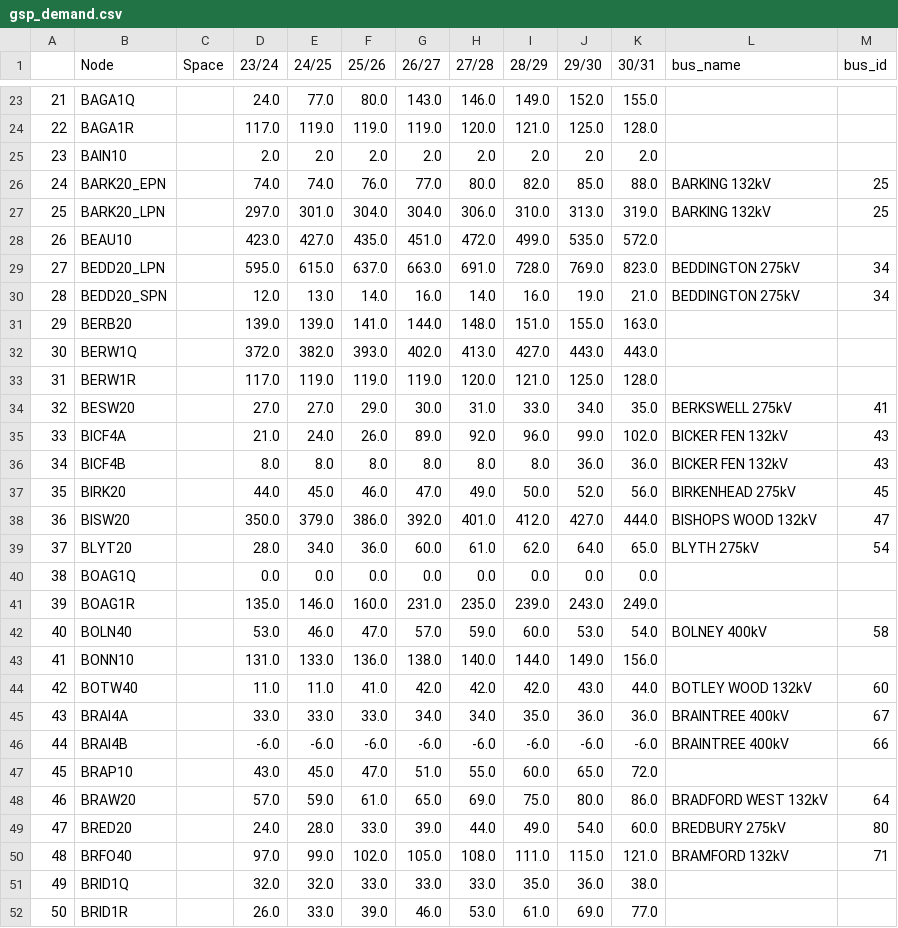
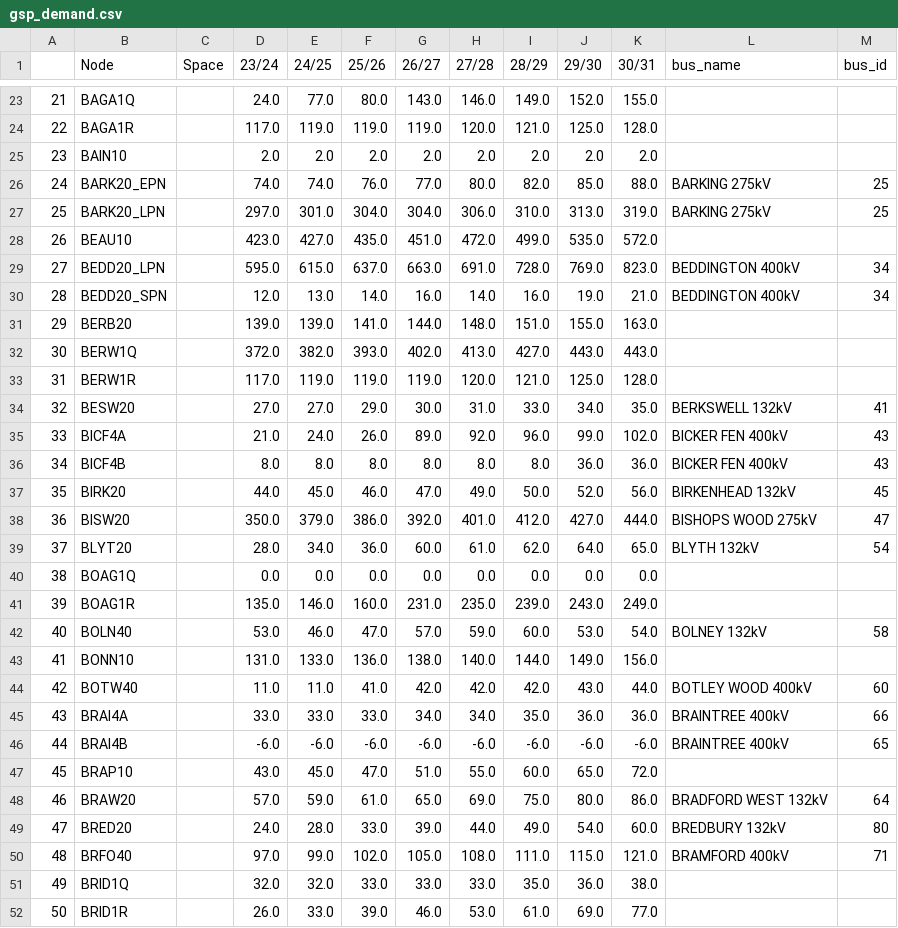
Before and after one commit to codet-glitch/RSAAT, a CSV file: delete/gsp_demand.csv, drawn as a sheet; only a part is shown, gaps mark what is left out; the diff covers the shown part only.

```diff
--- a/delete/gsp_demand.csv
+++ b/delete/gsp_demand.csv
@@ -25,7 +25,7 @@
 23,BAIN10,,2.0,2.0,2.0,2.0,2.0,2.0,2.0,2.0,,
-24,BARK20_EPN,,74.0,74.0,76.0,77.0,80.0,82.0,85.0,88.0,BARKING 132kV,25
-25,BARK20_LPN,,297.0,301.0,304.0,304.0,306.0,310.0,313.0,319.0,BARKING 132kV,25
+24,BARK20_EPN,,74.0,74.0,76.0,77.0,80.0,82.0,85.0,88.0,BARKING 275kV,25
+25,BARK20_LPN,,297.0,301.0,304.0,304.0,306.0,310.0,313.0,319.0,BARKING 275kV,25
 26,BEAU10,,423.0,427.0,435.0,451.0,472.0,499.0,535.0,572.0,,
-27,BEDD20_LPN,,595.0,615.0,637.0,663.0,691.0,728.0,769.0,823.0,BEDDINGTON 275kV,34
-28,BEDD20_SPN,,12.0,13.0,14.0,16.0,14.0,16.0,19.0,21.0,BEDDINGTON 275kV,34
+27,BEDD20_LPN,,595.0,615.0,637.0,663.0,691.0,728.0,769.0,823.0,BEDDINGTON 400kV,34
+28,BEDD20_SPN,,12.0,13.0,14.0,16.0,14.0,16.0,19.0,21.0,BEDDINGTON 400kV,34
 29,BERB20,,139.0,139.0,141.0,144.0,148.0,151.0,155.0,163.0,,
@@ -33,19 +33,19 @@
 31,BERW1R,,117.0,119.0,119.0,119.0,120.0,121.0,125.0,128.0,,
-32,BESW20,,27.0,27.0,29.0,30.0,31.0,33.0,34.0,35.0,BERKSWELL 275kV,41
-33,BICF4A,,21.0,24.0,26.0,89.0,92.0,96.0,99.0,102.0,BICKER FEN 132kV,43
-34,BICF4B,,8.0,8.0,8.0,8.0,8.0,8.0,36.0,36.0,BICKER FEN 132kV,43
-35,BIRK20,,44.0,45.0,46.0,47.0,49.0,50.0,52.0,56.0,BIRKENHEAD 275kV,45
-36,BISW20,,350.0,379.0,386.0,392.0,401.0,412.0,427.0,444.0,BISHOPS WOOD 132kV,47
-37,BLYT20,,28.0,34.0,36.0,60.0,61.0,62.0,64.0,65.0,BLYTH 275kV,54
+32,BESW20,,27.0,27.0,29.0,30.0,31.0,33.0,34.0,35.0,BERKSWELL 132kV,41
+33,BICF4A,,21.0,24.0,26.0,89.0,92.0,96.0,99.0,102.0,BICKER FEN 400kV,43
+34,BICF4B,,8.0,8.0,8.0,8.0,8.0,8.0,36.0,36.0,BICKER FEN 400kV,43
+35,BIRK20,,44.0,45.0,46.0,47.0,49.0,50.0,52.0,56.0,BIRKENHEAD 132kV,45
+36,BISW20,,350.0,379.0,386.0,392.0,401.0,412.0,427.0,444.0,BISHOPS WOOD 275kV,47
+37,BLYT20,,28.0,34.0,36.0,60.0,61.0,62.0,64.0,65.0,BLYTH 132kV,54
 38,BOAG1Q,,0.0,0.0,0.0,0.0,0.0,0.0,0.0,0.0,,
 39,BOAG1R,,135.0,146.0,160.0,231.0,235.0,239.0,243.0,249.0,,
-40,BOLN40,,53.0,46.0,47.0,57.0,59.0,60.0,53.0,54.0,BOLNEY 400kV,58
+40,BOLN40,,53.0,46.0,47.0,57.0,59.0,60.0,53.0,54.0,BOLNEY 132kV,58
 41,BONN10,,131.0,133.0,136.0,138.0,140.0,144.0,149.0,156.0,,
-42,BOTW40,,11.0,11.0,41.0,42.0,42.0,42.0,43.0,44.0,BOTLEY WOOD 132kV,60
-43,BRAI4A,,33.0,33.0,33.0,34.0,34.0,35.0,36.0,36.0,BRAINTREE 400kV,67
-44,BRAI4B,,-6.0,-6.0,-6.0,-6.0,-6.0,-6.0,-6.0,-6.0,BRAINTREE 400kV,66
+42,BOTW40,,11.0,11.0,41.0,42.0,42.0,42.0,43.0,44.0,BOTLEY WOOD 400kV,60
+43,BRAI4A,,33.0,33.0,33.0,34.0,34.0,35.0,36.0,36.0,BRAINTREE 400kV,66
+44,BRAI4B,,-6.0,-6.0,-6.0,-6.0,-6.0,-6.0,-6.0,-6.0,BRAINTREE 400kV,65
 45,BRAP10,,43.0,45.0,47.0,51.0,55.0,60.0,65.0,72.0,,
 46,BRAW20,,57.0,59.0,61.0,65.0,69.0,75.0,80.0,86.0,BRADFORD WEST 132kV,64
-47,BRED20,,24.0,28.0,33.0,39.0,44.0,49.0,54.0,60.0,BREDBURY 275kV,80
-48,BRFO40,,97.0,99.0,102.0,105.0,108.0,111.0,115.0,121.0,BRAMFORD 132kV,71
+47,BRED20,,24.0,28.0,33.0,39.0,44.0,49.0,54.0,60.0,BREDBURY 132kV,80
+48,BRFO40,,97.0,99.0,102.0,105.0,108.0,111.0,115.0,121.0,BRAMFORD 400kV,71
 49,BRID1Q,,32.0,32.0,33.0,33.0,33.0,35.0,36.0,38.0,,
```
Also changed, not shown: 107 edited cells elsewhere in this file, delete/all_circuits.csv, delete/all_circuits_changes.csv, 9 other files.
